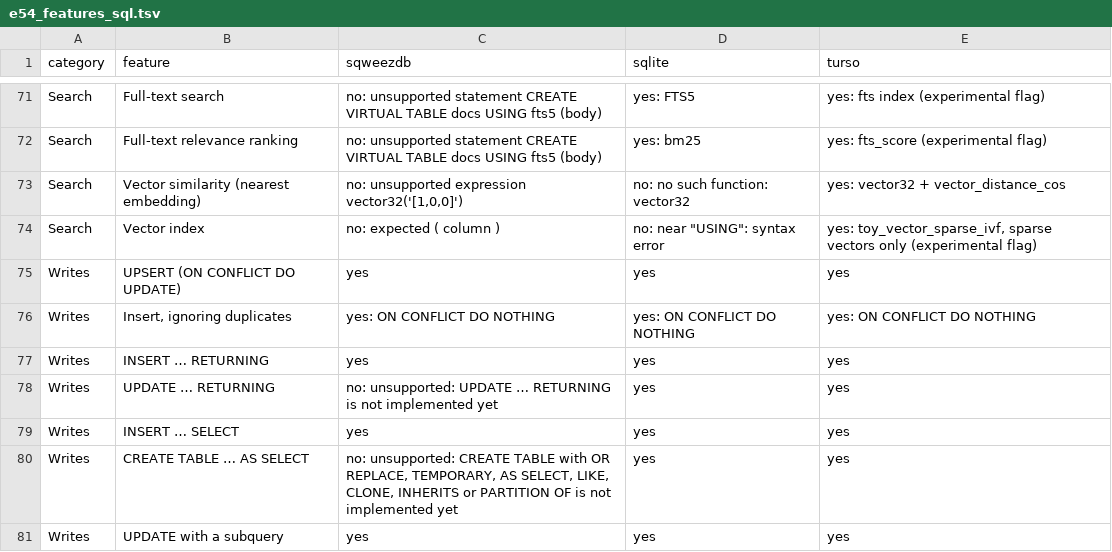
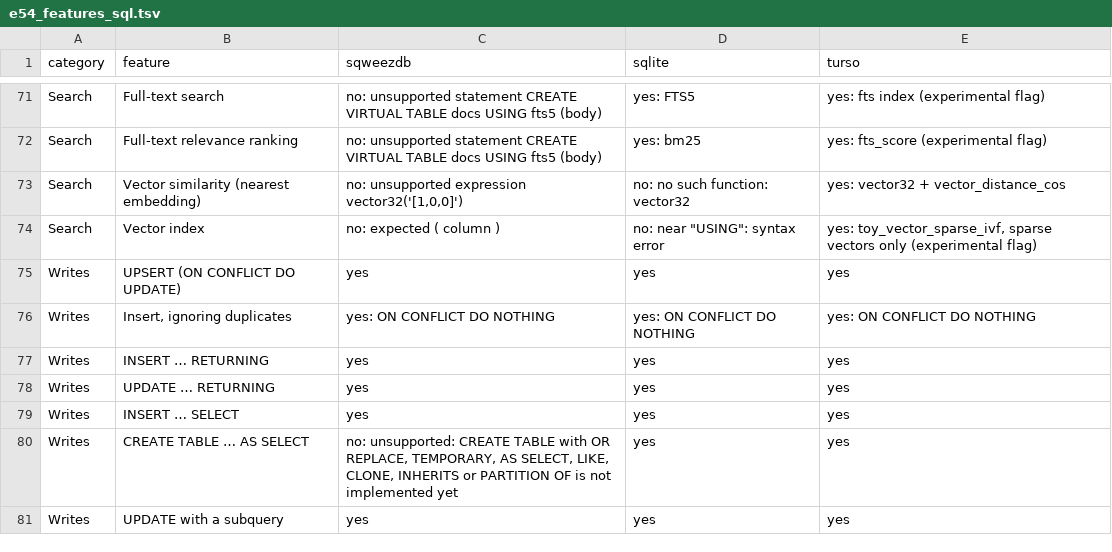
Before and after one commit to sqzdb/sqzdb, a TSV file: results/e54_features_sql.tsv, drawn as a sheet; only a part is shown, gaps mark what is left out.

Commit message:
Cap values built by expressions, UPDATE by any condition; version 0.3.1
- Fix: repeat() capped its count but not its result, and replace() could
  multiply its input, so any role allowed to run a SELECT could exhaust the
  server's memory (repeat(repeat('x', 1000000), 1000000)). A value an expression
  builds is at most 1 MB, a group_concat result at most 16 MB; longer values
  fail with TYPE.
- Fix: the demos/agents server, which has no sign-in, took writes from any web
  page in the same browser. It refuses writes from other origins and, while it
  listens on loopback, requests for another host name (DNS rebinding).
- UPDATE by any condition, with RETURNING. Several rows change together or not
  at all, and each row's WHERE is re-checked when it is written. UPDATE returns
  its count as a changes row, like DELETE; UPDATE by primary key keeps NOT_FOUND
  for a missing row, now naming the table and key.
- E55 differential test: 155 queries and statements, same rows as SQLite; E54
  rerun: 49 of 88 SQL features work, none give a wrong answer.

```diff
--- a/results/e54_features_sql.tsv
+++ b/results/e54_features_sql.tsv
@@ -77,3 +77,3 @@ Writes	Insert, ignoring duplicates	yes: ON CONFLICT DO NOTHING	yes: ON CONFLICT
 Writes	INSERT … RETURNING	yes	yes	yes
-Writes	UPDATE … RETURNING	no: unsupported: UPDATE … RETURNING is not implemented yet	yes	yes
+Writes	UPDATE … RETURNING	yes	yes	yes
 Writes	INSERT … SELECT	yes	yes	yes
```
Also changed, not shown: 17 other files.
